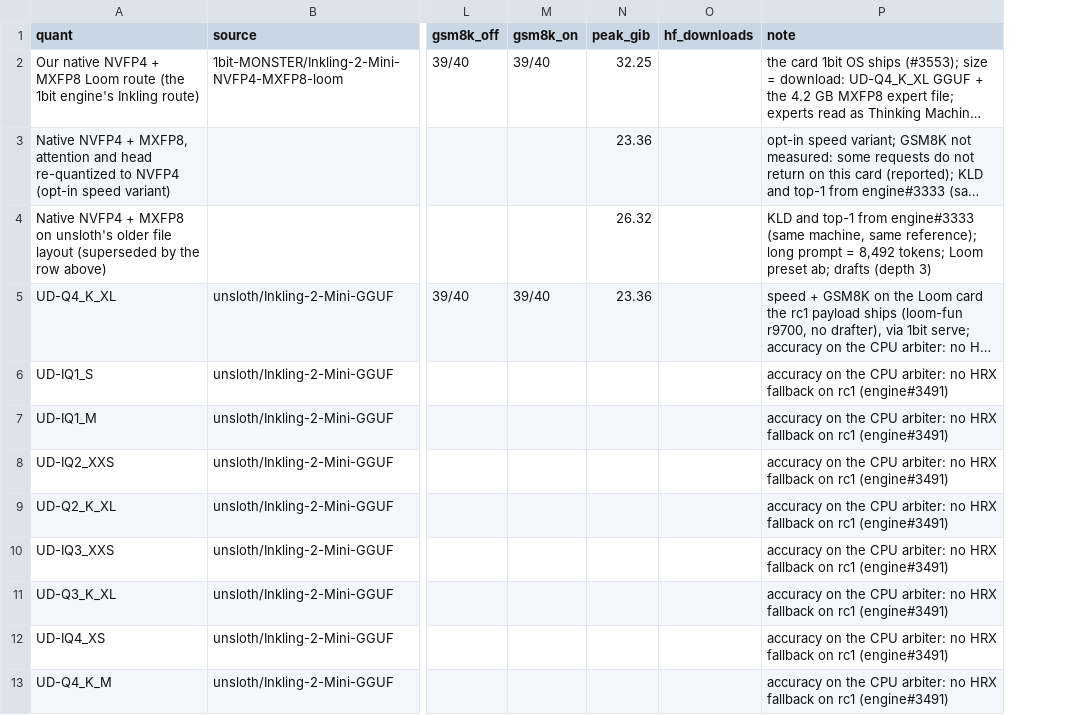
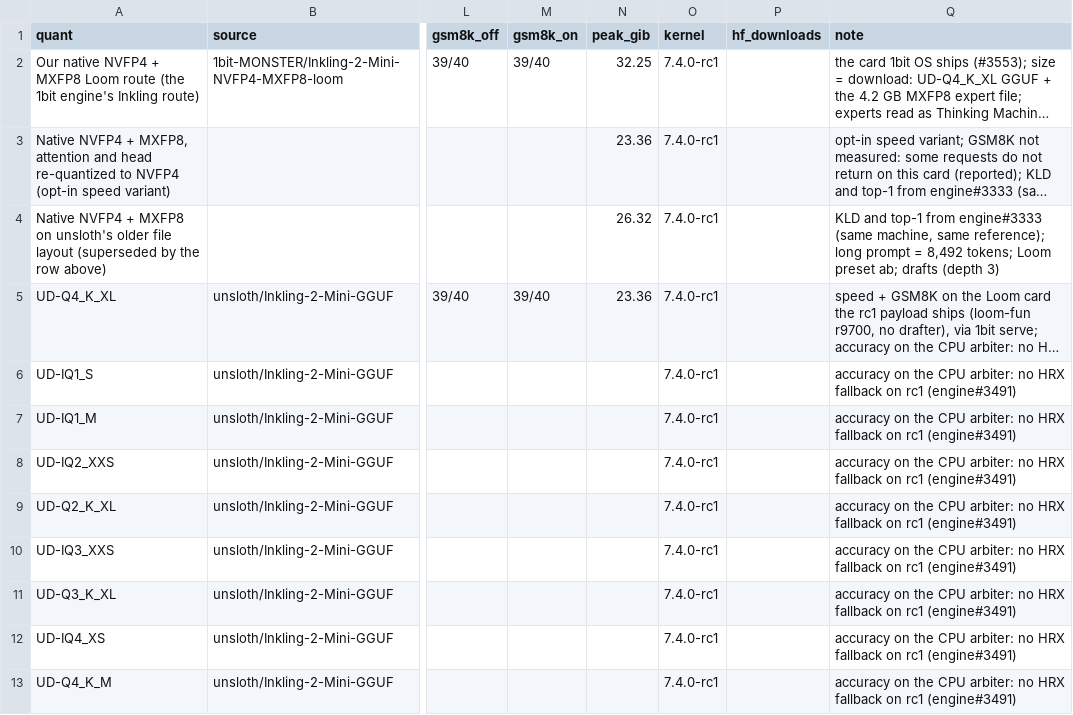
Before and after one commit to 1bit-MONSTER/site, a CSV file: site/assets/data/inkling-2-mini-gguf-leaderboard.csv, drawn as a sheet; only a part is shown, gaps mark what is left out; long unchanged cells end in …; the diff names each change by its address in the sheet, - before the commit and + after, or states it on an @@ line.

```diff
--- a/site/assets/data/inkling-2-mini-gguf-leaderboard.csv
+++ b/site/assets/data/inkling-2-mini-gguf-leaderboard.csv
+column O (kernel), rows 2-13: all 7.4.0-rc1
```
Also changed, not shown: site/assets/data/qat-gguf-leaderboard.csv, site/assets/data/qwen3.8-27b-gguf-leaderboard.csv, 5 other files.
